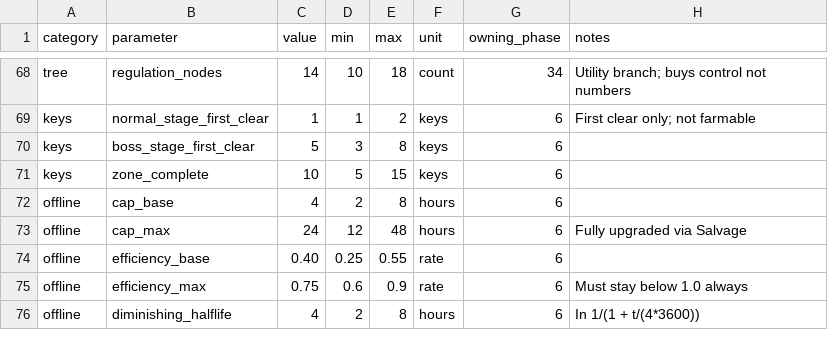
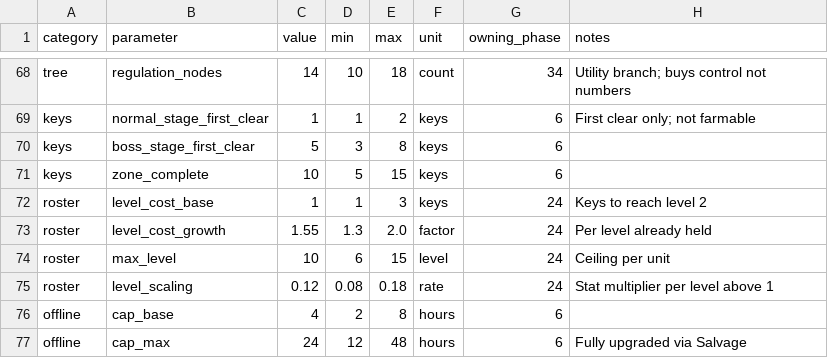
Before and after one commit to pummelgrille-afk/Incremental, a CSV file: docs/design/balancing.csv, drawn as a sheet; only a part is shown, gaps mark what is left out; the shorter side is filled out with more unchanged rows.

```diff
--- a/docs/design/balancing.csv
+++ b/docs/design/balancing.csv
@@ -71,2 +71,6 @@ keys,boss_stage_first_clear,5,3,8,keys,6,
 keys,zone_complete,10,5,15,keys,6,
+roster,level_cost_base,1,1,3,keys,24,Keys to reach level 2
+roster,level_cost_growth,1.55,1.3,2.0,factor,24,Per level already held
+roster,max_level,10,6,15,level,24,Ceiling per unit
+roster,level_scaling,0.12,0.08,0.18,rate,24,Stat multiplier per level above 1
 offline,cap_base,4,2,8,hours,6,
```
Also changed, not shown: 14 other files.
